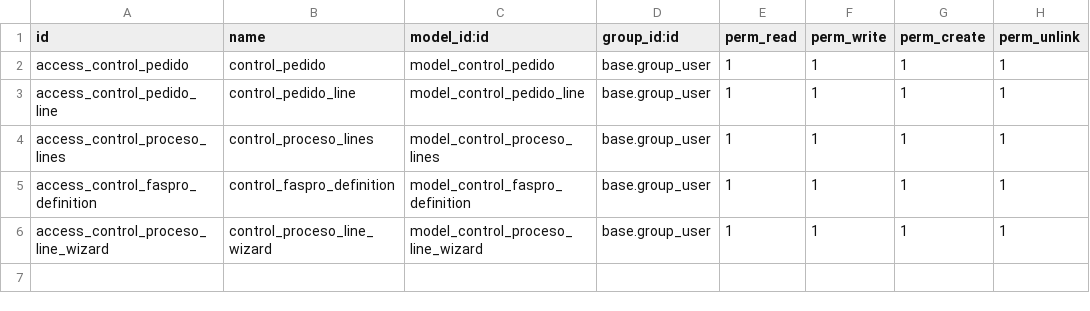
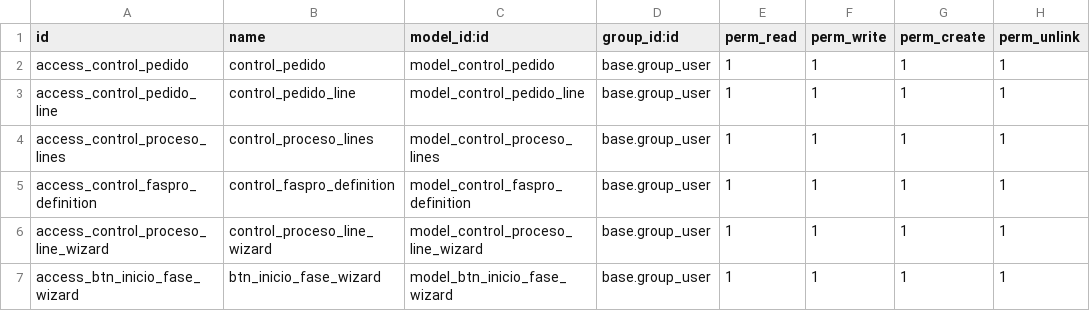
Before and after one commit to perucodex/idetex, a CSV file: idtx_batch_control/security/ir.model.access.csv, drawn as a sheet.

Commit message:
botones finalizados con inicio y fin del proceso

```diff
--- a/idtx_batch_control/security/ir.model.access.csv
+++ b/idtx_batch_control/security/ir.model.access.csv
@@ -6 +6,2 @@ access_control_faspro_definition,control_faspro_definition,model_control_faspro_
 access_control_proceso_line_wizard,control_proceso_line_wizard,model_control_proceso_line_wizard,base.group_user,1,1,1,1
+access_btn_inicio_fase_wizard,btn_inicio_fase_wizard,model_btn_inicio_fase_wizard,base.group_user,1,1,1,1
```
Also changed, not shown: 17 other files.
